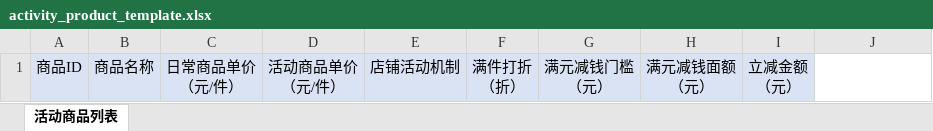
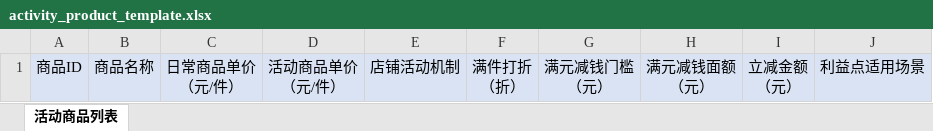
Before and after one commit to yanyupingsheng395/uoms, an Excel workbook: operate/src/main/resources/excel/activity_product_template.xlsx, sheet 活动商品列表, drawn as a sheet; values as stored, in another font and other column widths than the file's, no borders; the diff names each change by its address in the sheet, - before the commit and + after, or states it on an @@ line.

Commit message:
update activity product

```diff
--- a/operate/src/main/resources/excel/activity_product_template.xlsx (sheet 活动商品列表)
+++ b/operate/src/main/resources/excel/activity_product_template.xlsx (sheet 活动商品列表)
-J1: (empty)
+J1: 利益点适用场景
-J1 fill: none
+J1 fill: #DAE3F3
```
Also changed, not shown: 13 other files.
